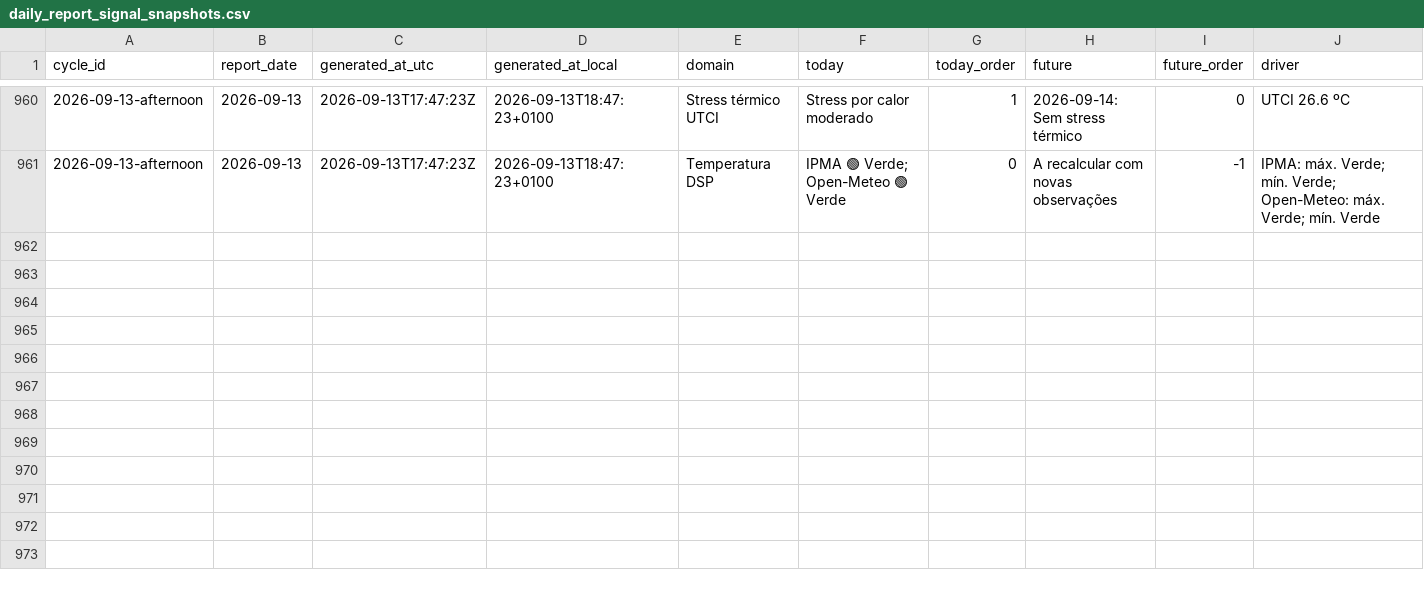
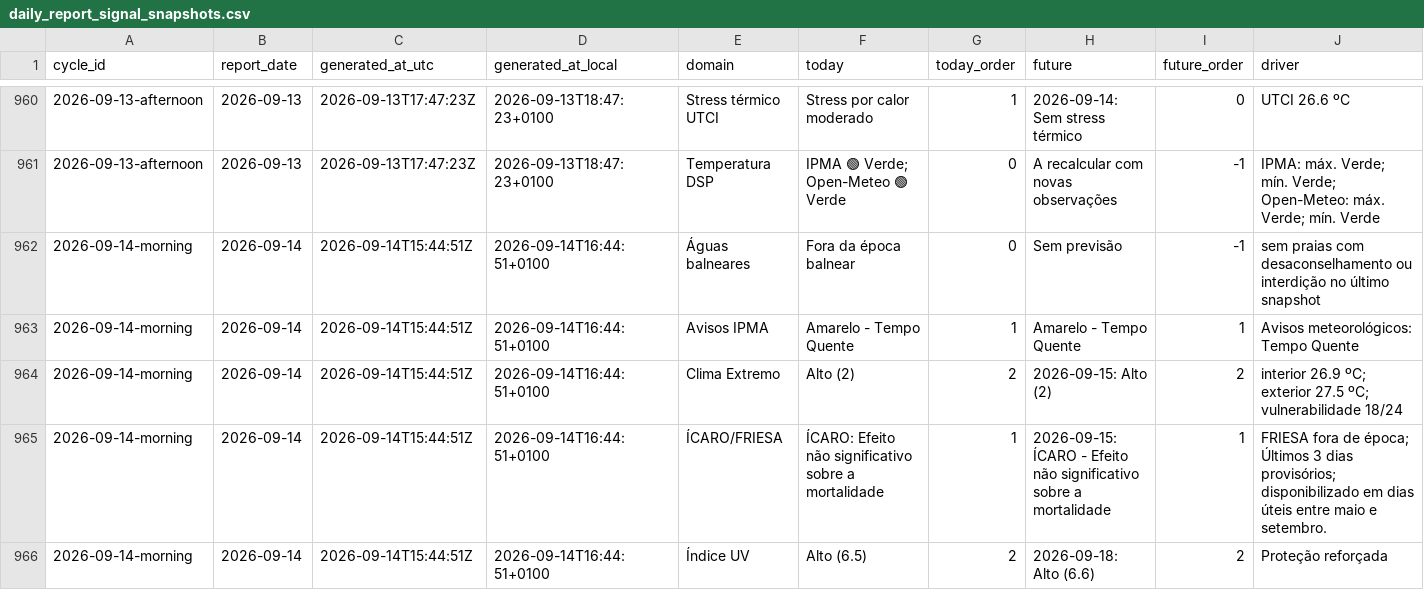
Before and after one commit to DBLQA90/qualar_matosinhos, a CSV file: data/daily_report_signal_snapshots.csv, drawn as a sheet; only a part is shown, gaps mark what is left out; rows hold the shown columns only; the diff covers the shown part only; the diff names each change by its address in the sheet, - before the commit and + after, or states it on an @@ line.

```diff
--- a/data/daily_report_signal_snapshots.csv
+++ b/data/daily_report_signal_snapshots.csv
+row 962: 2026-09-14-morning | 2026-09-14 | 2026-09-14T15:44:51Z | 2026-09-14T16:44:51+0100 | Águas balneares | Fora da época balnear | 0 | Sem previsão | -1 | sem praias com desaconselhamento ou interdição no último snapshot
+row 963: 2026-09-14-morning | 2026-09-14 | 2026-09-14T15:44:51Z | 2026-09-14T16:44:51+0100 | Avisos IPMA | Amarelo - Tempo Quente | 1 | Amarelo - Tempo Quente | 1 | Avisos meteorológicos: Tempo Quente
+row 964: 2026-09-14-morning | 2026-09-14 | 2026-09-14T15:44:51Z | 2026-09-14T16:44:51+0100 | Clima Extremo | Alto (2) | 2 | 2026-09-15: Alto (2) | 2 | interior 26.9 ºC; exterior 27.5 ºC; vulnerabilidade 18/24
+row 965: 2026-09-14-morning | 2026-09-14 | 2026-09-14T15:44:51Z | 2026-09-14T16:44:51+0100 | ÍCARO/FRIESA | ÍCARO: Efeito não significativo sobre a mortalidade | 1 | 2026-09-15: ÍCARO - Efeito não significativo sobre a mortalidade | 1 | FRIESA fora de época; Últimos 3 dias provisórios; disponibilizado em dias úteis entre maio e setembro.
+row 966: 2026-09-14-morning | 2026-09-14 | 2026-09-14T15:44:51Z | 2026-09-14T16:44:51+0100 | Índice UV | Alto (6.5) | 2 | 2026-09-18: Alto (6.6) | 2 | Proteção reforçada
```
Also changed, not shown: 5 added rows elsewhere in this file, data/pipeline_source_status_latest.csv, data/workflow_run_markers.csv, 3 other files.
